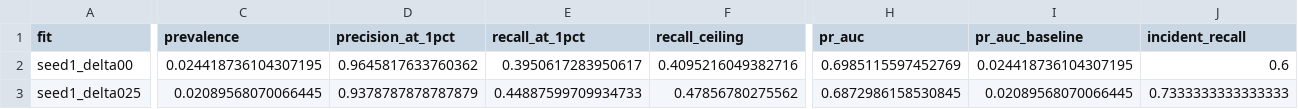
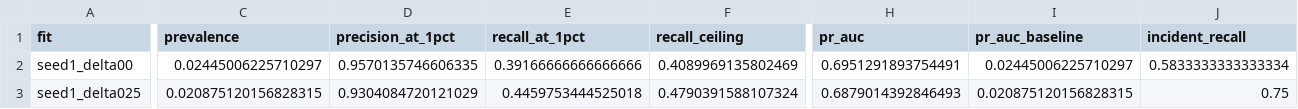
Before and after one commit to pranatisri/anomaly-detection, a CSV file: figures/delta_sweep.csv, drawn as a sheet; only a part is shown, gaps mark what is left out; the diff covers the shown part only; the diff names each change by its address in the sheet, - before the commit and + after, or states it on an @@ line.

```diff
--- a/figures/delta_sweep.csv
+++ b/figures/delta_sweep.csv
-C2 (prevalence): 0.024418736104307195
+C2 (prevalence): 0.02445006225710297
-D2 (precision_at_1pct): 0.9645817633760362
+D2 (precision_at_1pct): 0.9570135746606335
-E2 (recall_at_1pct): 0.3950617283950617
+E2 (recall_at_1pct): 0.39166666666666666
-F2 (recall_ceiling): 0.4095216049382716
+F2 (recall_ceiling): 0.4089969135802469
-H2 (pr_auc): 0.6985115597452769
+H2 (pr_auc): 0.6951291893754491
-I2 (pr_auc_baseline): 0.024418736104307195
+I2 (pr_auc_baseline): 0.02445006225710297
-J2 (incident_recall): 0.6
+J2 (incident_recall): 0.5833333333333334
-C3 (prevalence): 0.02089568070066445
+C3 (prevalence): 0.020875120156828315
-D3 (precision_at_1pct): 0.9378787878787879
+D3 (precision_at_1pct): 0.9304084720121029
-E3 (recall_at_1pct): 0.44887599709934733
+E3 (recall_at_1pct): 0.4459753444525018
-F3 (recall_ceiling): 0.47856780275562
+F3 (recall_ceiling): 0.4790391588107324
-H3 (pr_auc): 0.6872986158530845
+H3 (pr_auc): 0.6879014392846493
-I3 (pr_auc_baseline): 0.02089568070066445
+I3 (pr_auc_baseline): 0.020875120156828315
-J3 (incident_recall): 0.7333333333333333
+J3 (incident_recall): 0.75
```
Also changed, not shown: 50 edited cells elsewhere in this file, figures/holdout.csv, 14 other files.
